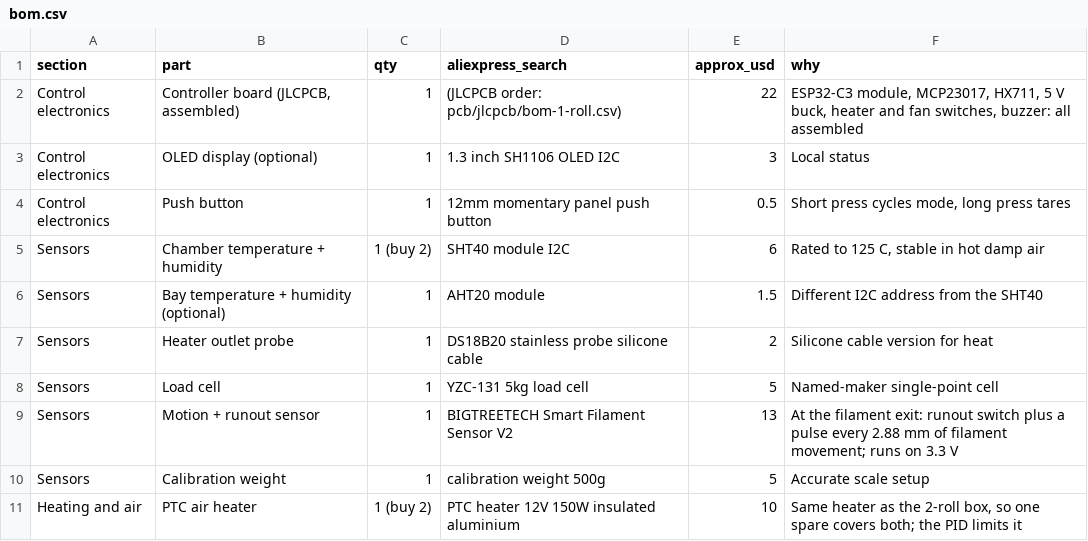
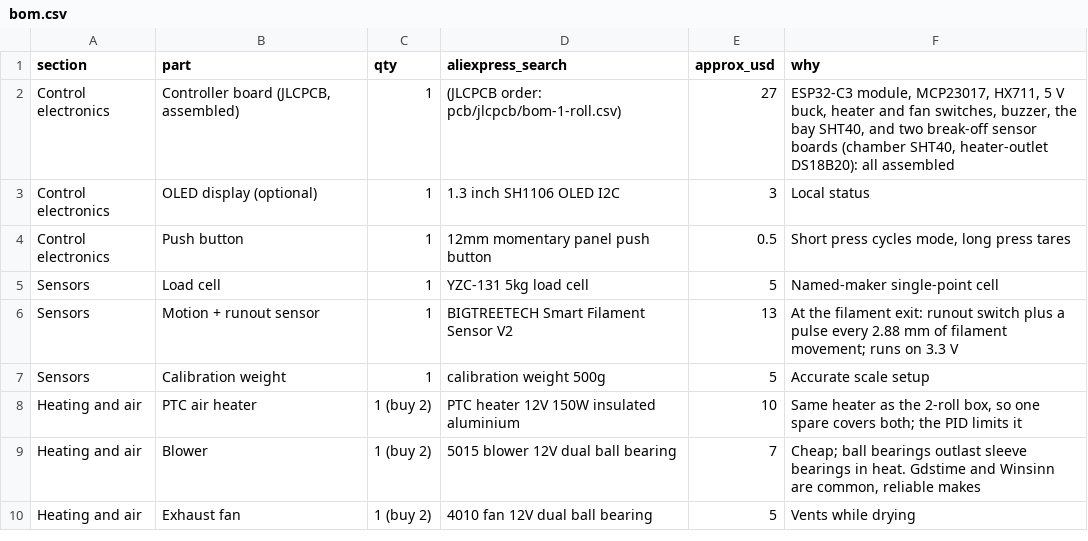
Before and after one commit to oshanrube/filament-dryer, a CSV file: 1-roll/bom.csv, drawn as a sheet; only a part is shown; the shorter side is filled out with more unchanged rows.

```diff
--- a/1-roll/bom.csv
+++ b/1-roll/bom.csv
@@ -1,8 +1,5 @@
 section,part,qty,aliexpress_search,approx_usd,why
-Control electronics,"Controller board (JLCPCB, assembled)",1,(JLCPCB order: pcb/jlcpcb/bom-1-roll.csv),22,"ESP32-C3 module, MCP23017, HX711, 5 V buck, heater and fan switches, buzzer: all assembled"
+Control electronics,"Controller board (JLCPCB, assembled)",1,(JLCPCB order: pcb/jlcpcb/bom-1-roll.csv),27,"ESP32-C3 module, MCP23017, HX711, 5 V buck, heater and fan switches, buzzer, the bay SHT40, and two break-off sensor boards (chamber SHT40, heater-outlet DS18B20): all assembled"
 Control electronics,OLED display (optional),1,1.3 inch SH1106 OLED I2C,3,Local status
 Control electronics,Push button,1,12mm momentary panel push button,0.5,"Short press cycles mode, long press tares"
-Sensors,Chamber temperature + humidity,1 (buy 2),SHT40 module I2C,6,"Rated to 125 C, stable in hot damp air"
-Sensors,Bay temperature + humidity (optional),1,AHT20 module,1.5,Different I2C address from the SHT40
-Sensors,Heater outlet probe,1,DS18B20 stainless probe silicone cable,2,Silicone cable version for heat
 Sensors,Load cell,1,YZC-131 5kg load cell,5,Named-maker single-point cell
```
Also changed, not shown: 2-roll-feeder/bom.csv, docs/pcb/bom-1-roll.csv, 33 other files.
